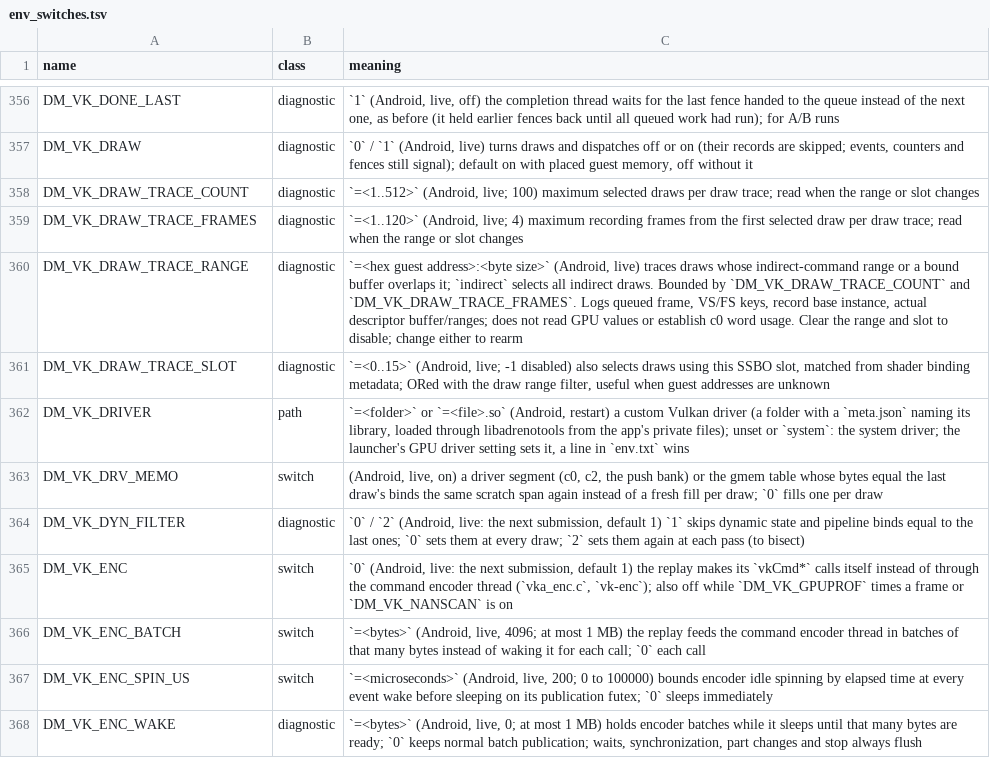
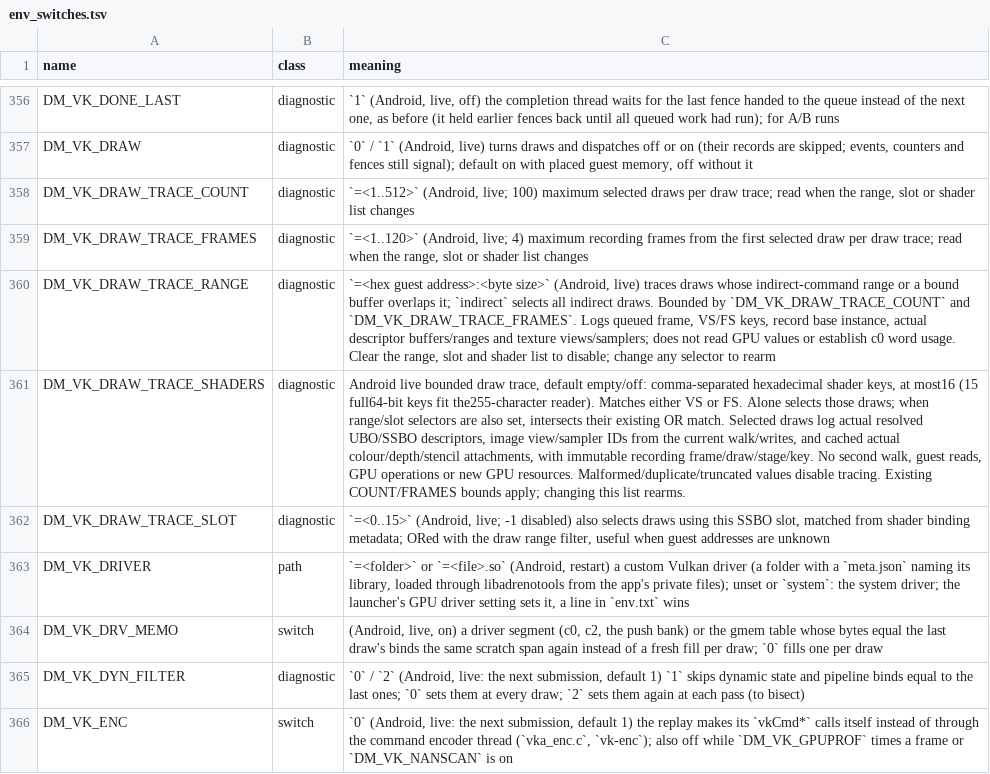
Before and after one commit to ruban000/BananaNative-Pokopia-Fix, a TSV file: docs/env_switches.tsv, drawn as a sheet; only a part is shown, gaps mark what is left out; the shorter side is filled out with more unchanged rows; the diff names each change by its address in the sheet, - before the commit and + after, or states it on an @@ line.

Commit message:
debug(vulkan): select draw traces by shader

```diff
--- a/docs/env_switches.tsv
+++ b/docs/env_switches.tsv
-C358 (meaning): …when the range or slot changes
+C358 (meaning): …when the range, slot or shader list changes
-C359 (meaning): …when the range or slot changes
+C359 (meaning): …when the range, slot or shader list changes
-C360 (meaning): …actual descriptor buffer/ranges; does not read GPU values or establish c0 word usage. Clear the range and slot to disable; change either to rearm
+C360 (meaning): …actual descriptor buffers/ranges and texture views/samplers; does not read GPU values or establish c0 word usage. Clear the range, slot and shader list to disable; change any selector to rearm
+row 361: DM_VK_DRAW_TRACE_SHADERS | diagnostic | Android live bounded draw trace, default empty/off: comma-separated hexadecimal shader keys, at most16 (15 full64-bit keys fit the255-character reader). Matches either VS or FS. Alone selects those draws; when range/slot selectors are also set, intersects their existing OR match. Selected draws log actual resolved UBO/SSBO descriptors, image view/sampler IDs from the current walk/writes, and cached actual colour/depth/stencil attachments, with immutable recording frame/draw/stage/key. No second walk, guest reads, GPU operations or new GPU resources. Malformed/duplicate/truncated values disable tracing. Existing COUNT/FRAMES bounds apply; changing this list rearms.
```
Also changed, not shown: 3 other files.
